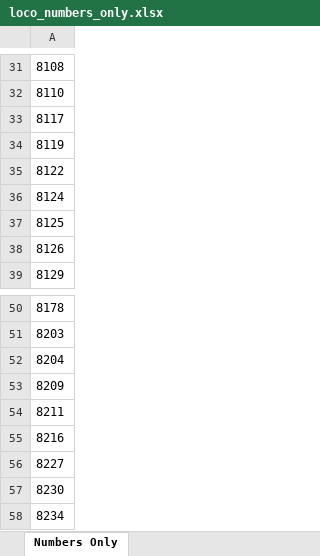
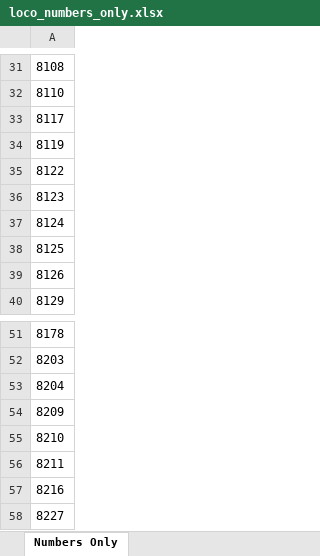
Before and after one commit to grahame21/railops-backend, an Excel workbook: static/downloads/loco_numbers_only.xlsx, sheet Numbers Only, drawn as a sheet; only a part is shown, gaps mark what is left out; the shorter side is filled out with more unchanged rows; values as stored, in another font and other column widths than the file's, no borders; the diff names each change by its address in the sheet, - before the commit and + after, or states it on an @@ line.

```diff
--- a/static/downloads/loco_numbers_only.xlsx (sheet Numbers Only)
+++ b/static/downloads/loco_numbers_only.xlsx (sheet Numbers Only)
+row 36: 8123
+row 55: 8210
```
Also changed, not shown: static/downloads/loco_database.xlsx, 10 other files.
